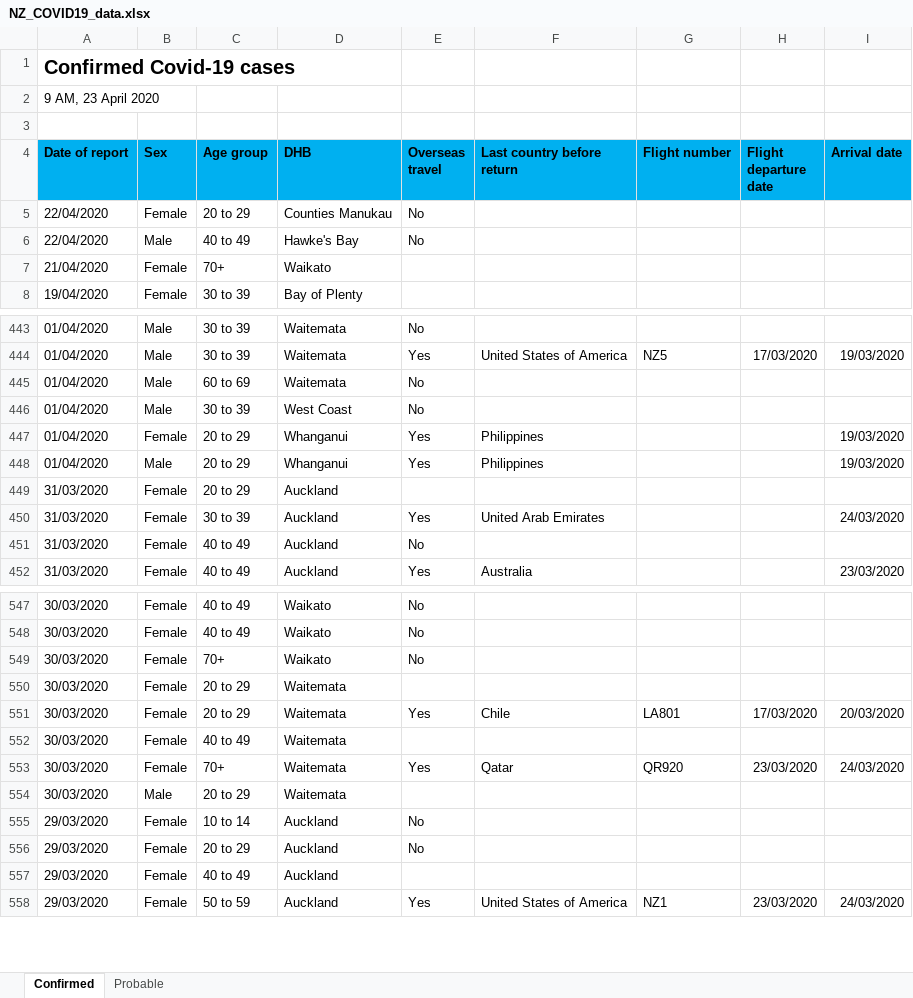
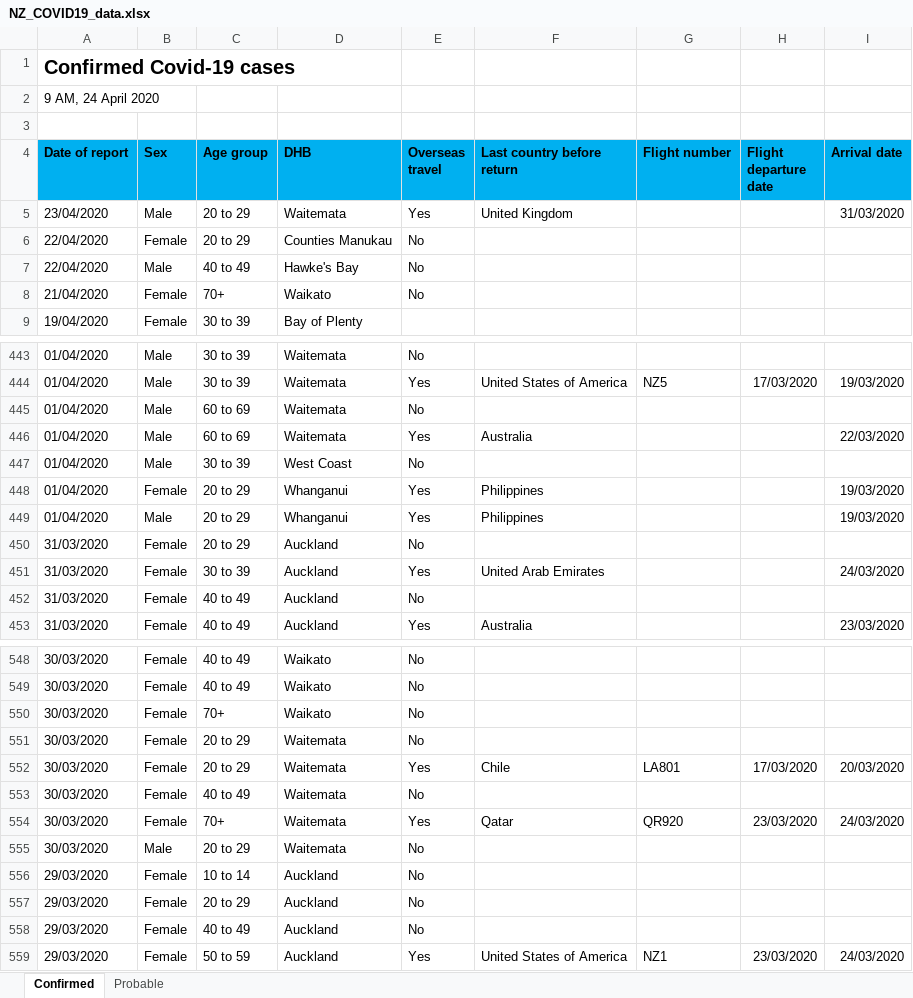
Before and after one commit to sirselim/covid_analysis, an Excel workbook: data/NZ_COVID19_data.xlsx, sheet Confirmed, drawn as a sheet; only a part is shown, gaps mark what is left out; values as stored, in another font and other column widths than the file's, no borders; addresses are those after the commit; the diff covers the shown part only; the diff names each change by its address in the sheet, - before the commit and + after, or states it on an @@ line.

Commit message:
update for 24th April

```diff
--- a/data/NZ_COVID19_data.xlsx (sheet Confirmed)
+++ b/data/NZ_COVID19_data.xlsx (sheet Confirmed)
-A2 (Date of report): 9 AM, 23 April 2020
+A2 (Date of report): 9 AM, 24 April 2020
+row 5: 23/04/2020 | Male | 20 to 29 | Waitemata | Yes | United Kingdom |  |  | 31/03/2020
-E8 (Overseas travel): (empty)
+E8 (Overseas travel): No
+row 446: 01/04/2020 | Male | 60 to 69 | Waitemata | Yes | Australia |  |  | 22/03/2020
-E450 (Overseas travel): (empty)
+E450 (Overseas travel): No
-E551 (Overseas travel): (empty)
+E551 (Overseas travel): No
-E553 (Overseas travel): (empty)
+E553 (Overseas travel): No
-E555 (Overseas travel): (empty)
+E555 (Overseas travel): No
-E558 (Overseas travel): (empty)
+E558 (Overseas travel): No
```
Also changed, not shown: 5 added rows, 5 removed rows and 15 edited cells elsewhere in this sheet, sheet Probable, 8 other files.
